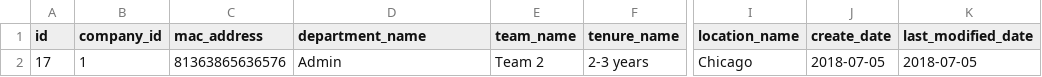
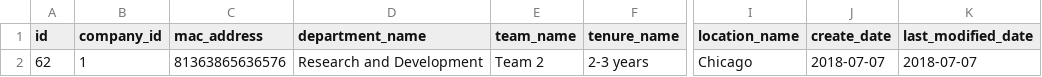
Before and after one commit to patrik-drean/Forgeant, a CSV file: data/demographic_info.csv, drawn as a sheet; only a part is shown, gaps mark what is left out; the diff names each change by its address in the sheet, - before the commit and + after, or states it on an @@ line.

```diff
--- a/data/demographic_info.csv
+++ b/data/demographic_info.csv
-A2 (id): 17
+A2 (id): 62
-D2 (department_name): Admin
+D2 (department_name): Research and Development
-J2 (create_date): 2018-07-05
+J2 (create_date): 2018-07-07
-K2 (last_modified_date): 2018-07-05
+K2 (last_modified_date): 2018-07-07
```
Also changed, not shown: 3 other files.
